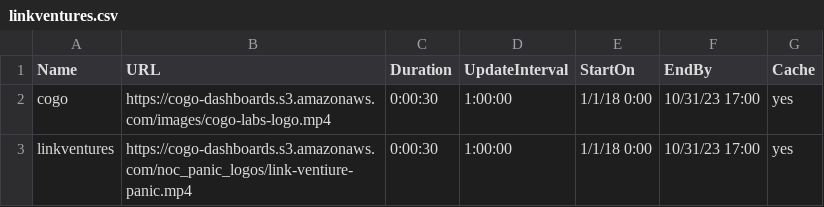
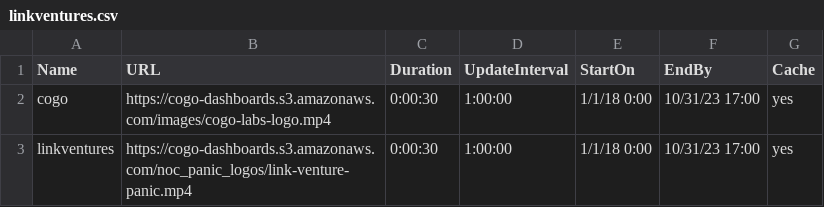
Before and after one commit to cogo-roadmaps/exhibits, a CSV file: csv/panic-csvs/linkventures.csv, drawn as a sheet.

Commit message:
Update linkventures.csv

```diff
--- a/csv/panic-csvs/linkventures.csv
+++ b/csv/panic-csvs/linkventures.csv
@@ -2,2 +2,2 @@ Name,URL,Duration,UpdateInterval,StartOn,EndBy,Cache
 cogo,https://cogo-dashboards.s3.amazonaws.com/images/cogo-labs-logo.mp4,0:00:30,1:00:00,1/1/18 0:00,10/31/23 17:00,yes
-linkventures,https://cogo-dashboards.s3.amazonaws.com/noc_panic_logos/link-ventiure-panic.mp4,0:00:30,1:00:00,1/1/18 0:00,10/31/23 17:00,yes
+linkventures,https://cogo-dashboards.s3.amazonaws.com/noc_panic_logos/link-venture-panic.mp4,0:00:30,1:00:00,1/1/18 0:00,10/31/23 17:00,yes
```
